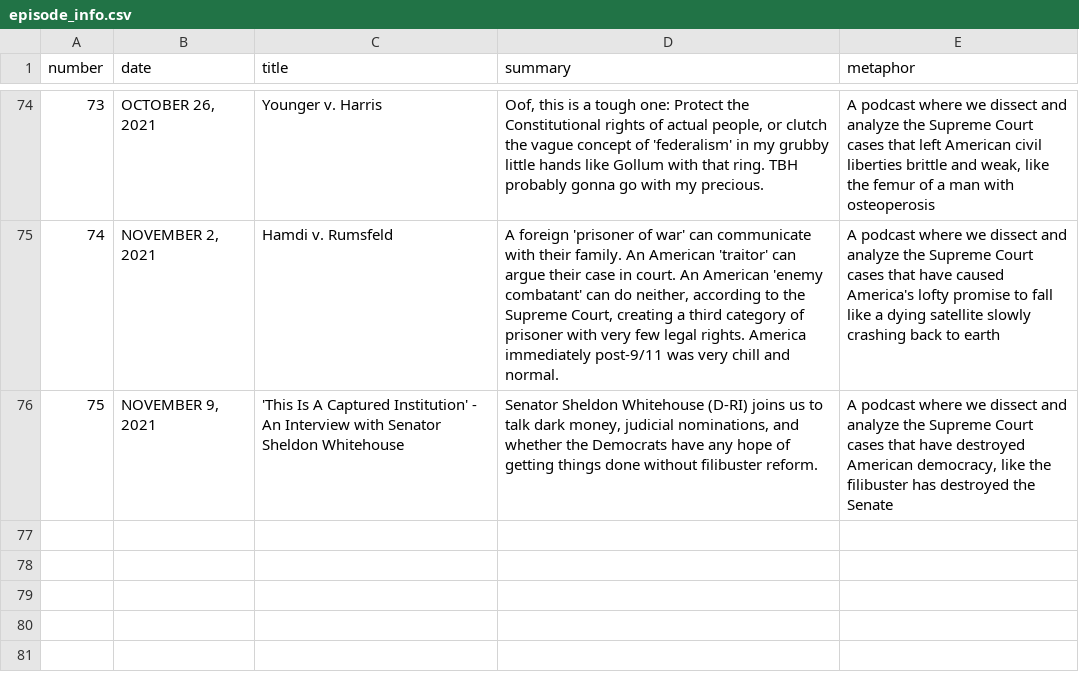
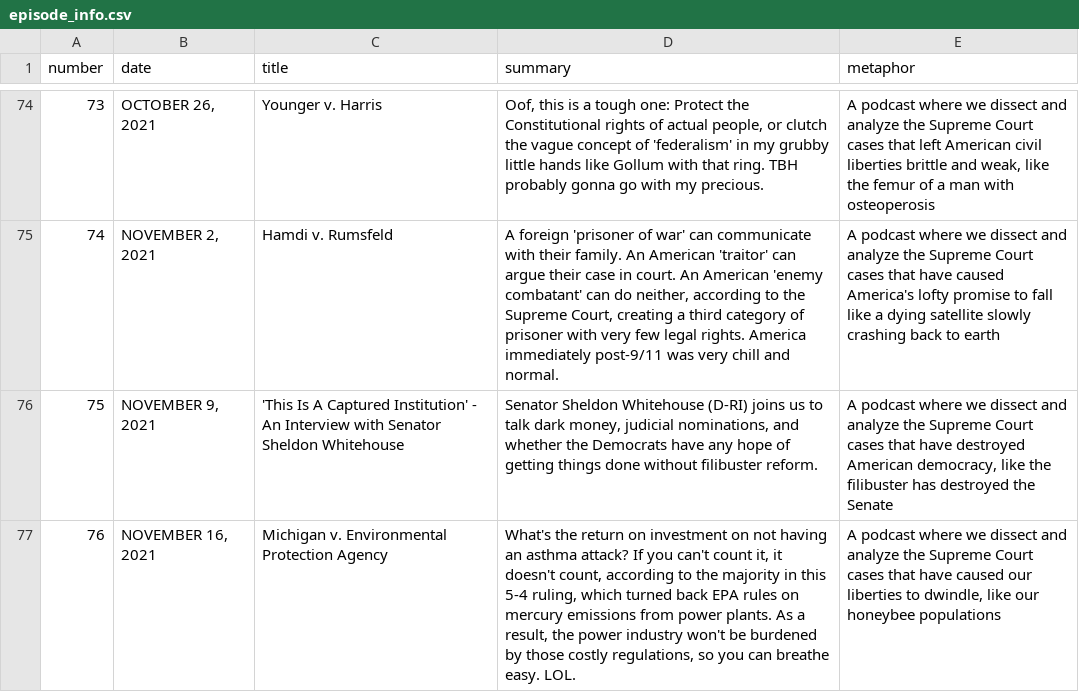
Before and after one commit to MurphyPone/fivefourpod-website, a CSV file: scripts/episode_info.csv, drawn as a sheet; only a part is shown, gaps mark what is left out.

```diff
--- a/scripts/episode_info.csv
+++ b/scripts/episode_info.csv
@@ -76 +76,2 @@ number,date,title,summary,metaphor
 75,"NOVEMBER 9, 2021","'This Is A Captured Institution' - An Interview with Senator Sheldon Whitehouse","Senator Sheldon Whitehouse (D-RI) joins us to talk dark money, judicial nominations, and whether the Democrats have any hope of getting things done without filibuster reform.","A podcast where we dissect and analyze the Supreme Court cases that have destroyed American democracy, like the filibuster has destroyed the Senate"
+76,"NOVEMBER 16, 2021","Michigan v. Environmental Protection Agency","What's the return on investment on not having an asthma attack? If you can't count it, it doesn't count, according to the majority in this 5-4 ruling, which turned back EPA rules on mercury emissions from power plants. As a result, the power industry won't be burdened by those costly regulations, so you can breathe easy. LOL.","A podcast where we dissect and analyze the Supreme Court cases that have caused our liberties to dwindle, like our honeybee populations"
```
Also changed, not shown: 5 other files.
